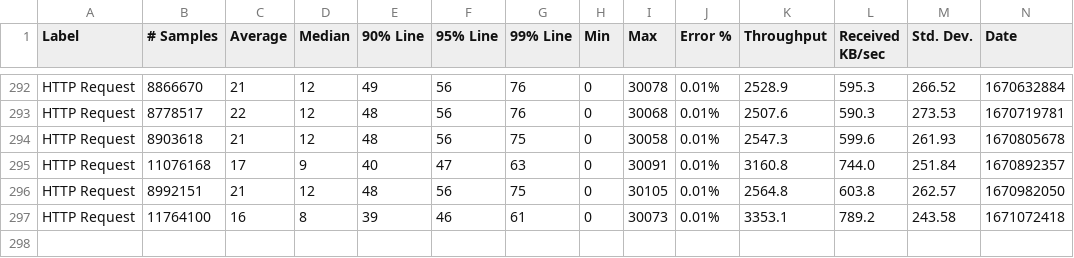
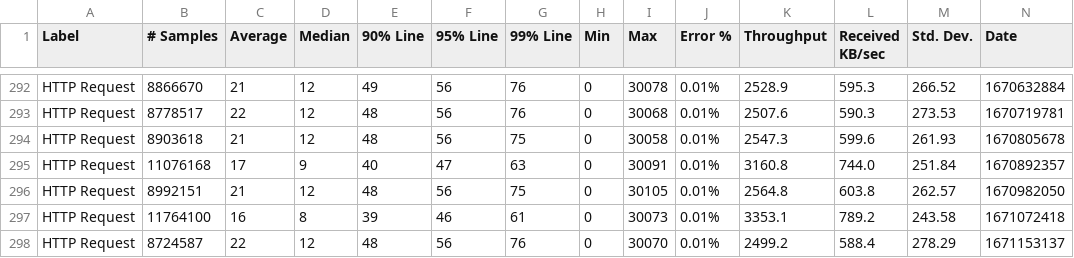
Before and after one commit to ballerina-platform/module-ballerinax-java.jdbc, a CSV file: load-tests/non_cache/results/summary.csv, drawn as a sheet; only a part is shown, gaps mark what is left out; rows hold the shown columns only; the diff names each change by its address in the sheet, - before the commit and + after, or states it on an @@ line.

Commit message:
Update non_cache test results on Fri Dec 16 01:13:49 UTC 2022

```diff
--- a/load-tests/non_cache/results/summary.csv
+++ b/load-tests/non_cache/results/summary.csv
+row 298: HTTP Request | 8724587 | 22 | 12 | 48 | 56 | 76 | 0 | 30070 | 0.01% | 2499.2 | 588.4 | 278.29 | 1671153137
```
